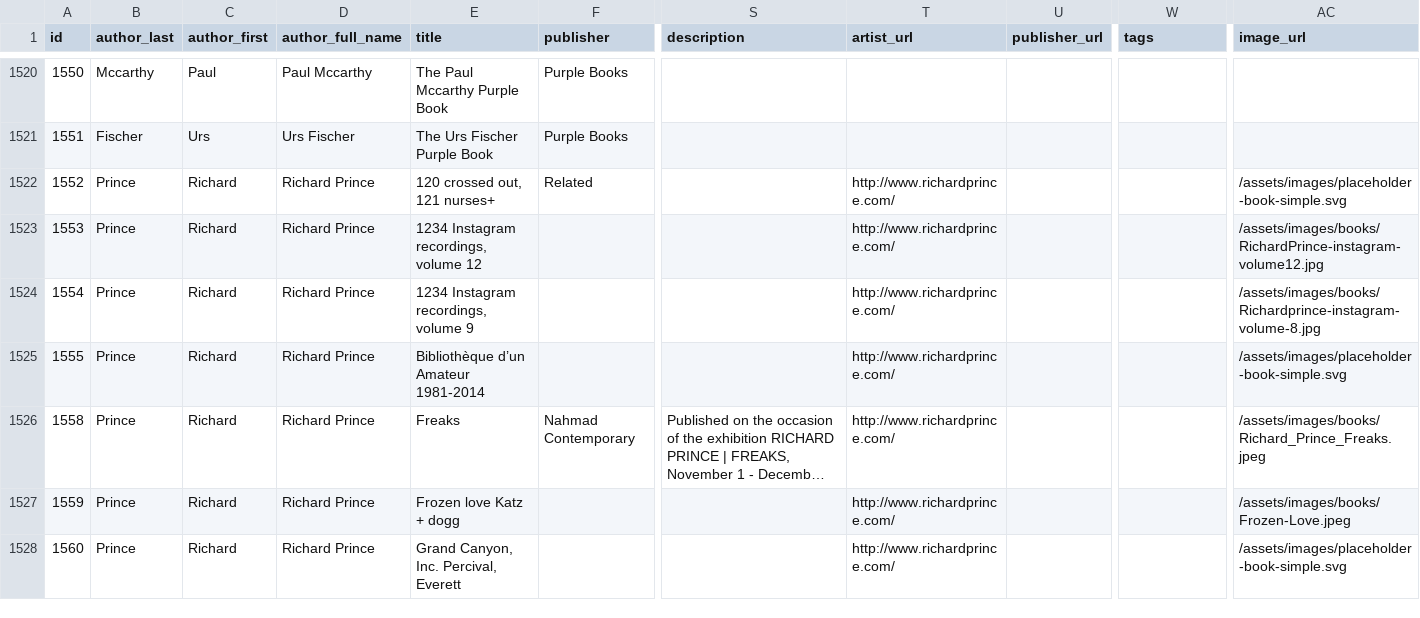
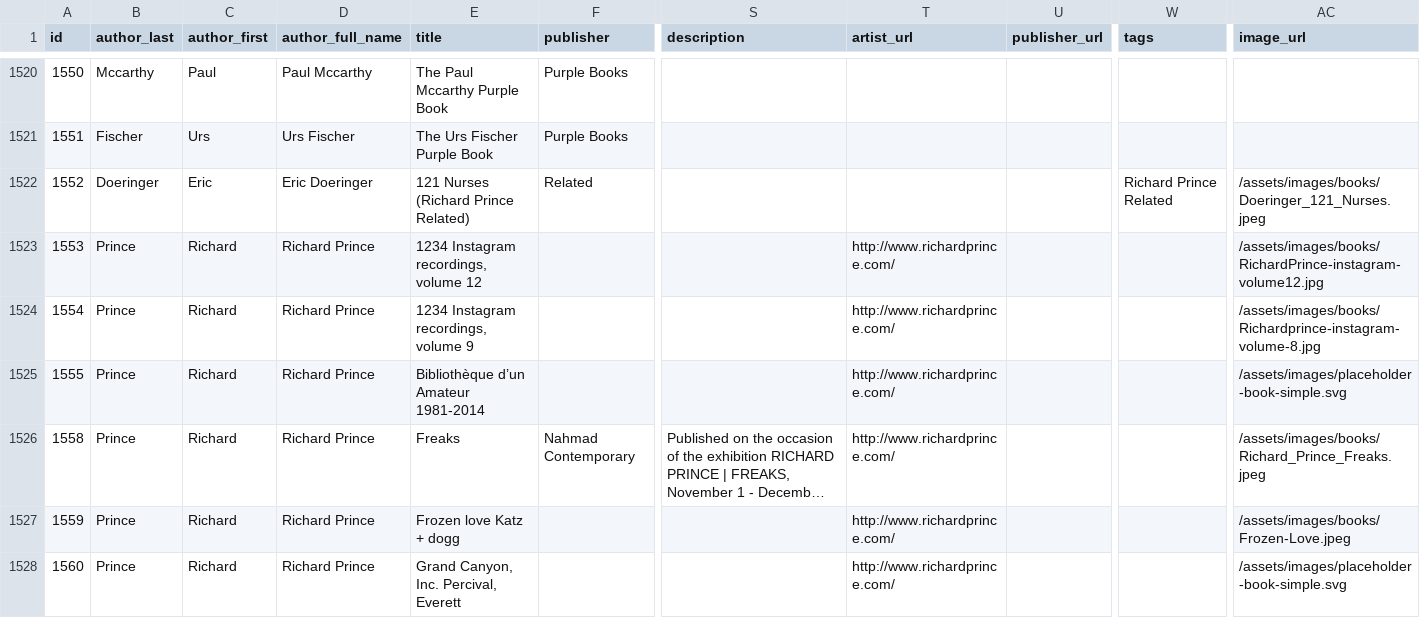
Before and after one commit to Mediaeater/Hudson_Street_Library, a CSV file: _site/cms/data/books.csv, drawn as a sheet; only a part is shown, gaps mark what is left out; long unchanged cells end in …; the diff names each change by its address in the sheet, - before the commit and + after, or states it on an @@ line.

```diff
--- a/_site/cms/data/books.csv
+++ b/_site/cms/data/books.csv
-B1522 (author_last): Prince
+B1522 (author_last): Doeringer
-C1522 (author_first): Richard
+C1522 (author_first): Eric
-D1522 (author_full_name): Richard Prince
+D1522 (author_full_name): Eric Doeringer
-E1522 (title): 120 crossed out, 121 nurses+
+E1522 (title): 121 Nurses (Richard Prince Related)
-T1522 (artist_url): http://www.richardprince.com/
+T1522 (artist_url): (empty)
-W1522 (tags): (empty)
+W1522 (tags): Richard Prince Related
-AC1522 (image_url): /assets/images/placeholder-book-simple.svg
+AC1522 (image_url): /assets/images/books/Doeringer_121_Nurses.jpeg
```
Also changed, not shown: src/_data/books.csv, 4 other files.
